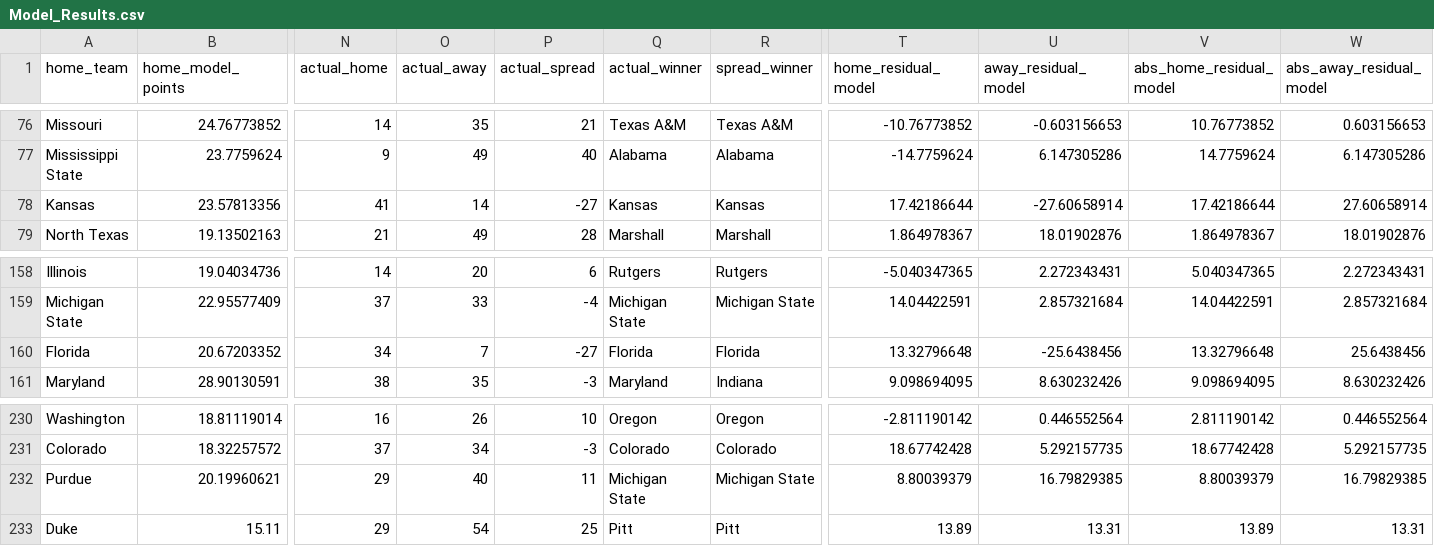
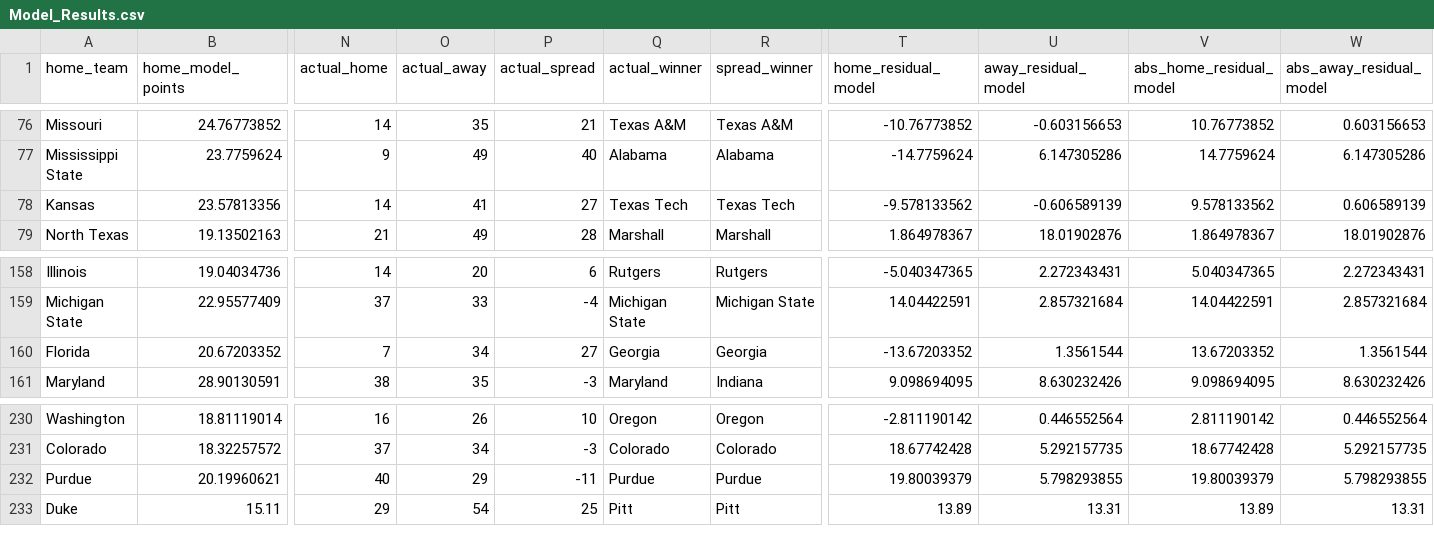
Before and after one commit to smazurski/CollegeFootballPointPrediction, a CSV file: 2021 CFB Model/Model_Results.csv, drawn as a sheet; only a part is shown, gaps mark what is left out; the diff covers the shown part only; the diff names each change by its address in the sheet, - before the commit and + after, or states it on an @@ line.

Commit message:
Add files via upload

```diff
--- a/2021 CFB Model/Model_Results.csv
+++ b/2021 CFB Model/Model_Results.csv
-N78 (actual_home): 41
+N78 (actual_home): 14
-O78 (actual_away): 14
+O78 (actual_away): 41
-P78 (actual_spread): -27
+P78 (actual_spread): 27
-Q78 (actual_winner): Kansas
+Q78 (actual_winner): Texas Tech
-R78 (spread_winner): Kansas
+R78 (spread_winner): Texas Tech
-T78 (home_residual_model): 17.42186644
+T78 (home_residual_model): -9.578133562
-U78 (away_residual_model): -27.60658914
+U78 (away_residual_model): -0.606589139
-V78 (abs_home_residual_model): 17.42186644
+V78 (abs_home_residual_model): 9.578133562
-W78 (abs_away_residual_model): 27.60658914
+W78 (abs_away_residual_model): 0.606589139
-N160 (actual_home): 34
+N160 (actual_home): 7
-O160 (actual_away): 7
+O160 (actual_away): 34
-P160 (actual_spread): -27
+P160 (actual_spread): 27
-Q160 (actual_winner): Florida
+Q160 (actual_winner): Georgia
-R160 (spread_winner): Florida
+R160 (spread_winner): Georgia
-T160 (home_residual_model): 13.32796648
+T160 (home_residual_model): -13.67203352
-U160 (away_residual_model): -25.6438456
+U160 (away_residual_model): 1.3561544
-V160 (abs_home_residual_model): 13.32796648
+V160 (abs_home_residual_model): 13.67203352
-W160 (abs_away_residual_model): 25.6438456
+W160 (abs_away_residual_model): 1.3561544
-N232 (actual_home): 29
+N232 (actual_home): 40
-O232 (actual_away): 40
+O232 (actual_away): 29
-P232 (actual_spread): 11
+P232 (actual_spread): -11
-Q232 (actual_winner): Michigan State
+Q232 (actual_winner): Purdue
-R232 (spread_winner): Michigan State
+R232 (spread_winner): Purdue
-T232 (home_residual_model): 8.80039379
+T232 (home_residual_model): 19.80039379
-U232 (away_residual_model): 16.79829385
+U232 (away_residual_model): 5.798293855
-V232 (abs_home_residual_model): 8.80039379
+V232 (abs_home_residual_model): 19.80039379
-W232 (abs_away_residual_model): 16.79829385
+W232 (abs_away_residual_model): 5.798293855
```
Also changed, not shown: 42 edited cells elsewhere in this file.
